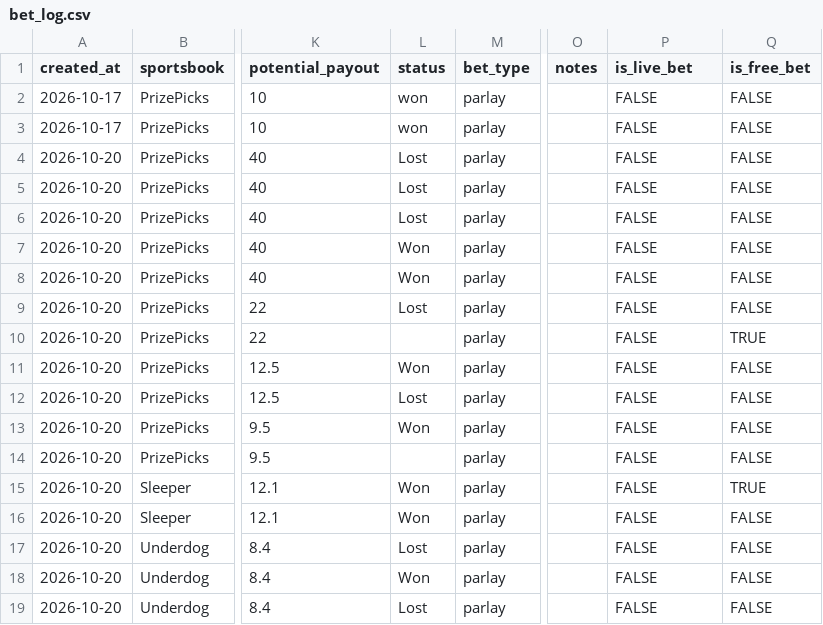
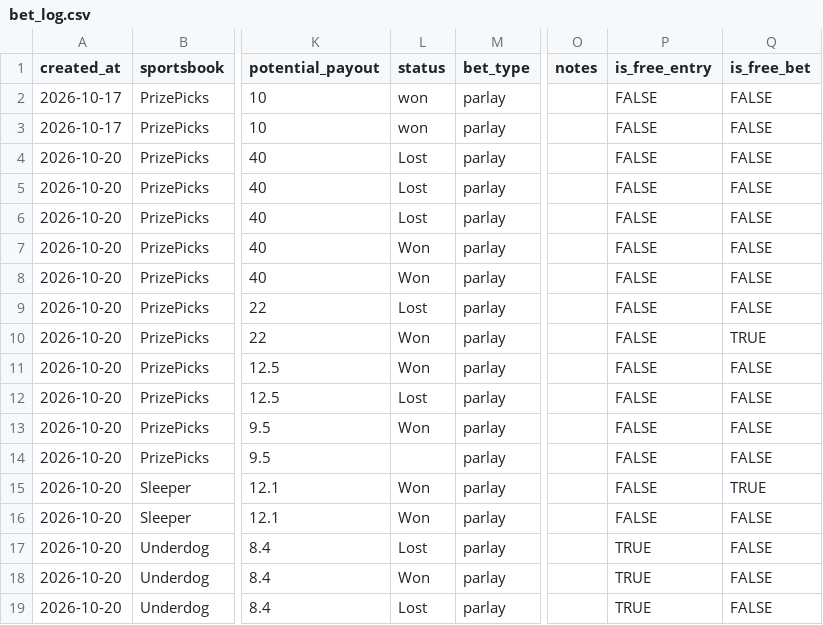
Before and after one commit to cavjue/NBA_Stats, a CSV file: Data/bet_log.csv, drawn as a sheet; only a part is shown, gaps mark what is left out; the diff names each change by its address in the sheet, - before the commit and + after, or states it on an @@ line.

Commit message:
Update bet_log.csv

```diff
--- a/Data/bet_log.csv
+++ b/Data/bet_log.csv
-P1: is_live_bet
+P1: is_free_entry
-L10 (status): (empty)
+L10 (status): Won
-P17:P19 (is_free_entry): FALSE
+P17:P19 (is_free_entry): TRUE
```
